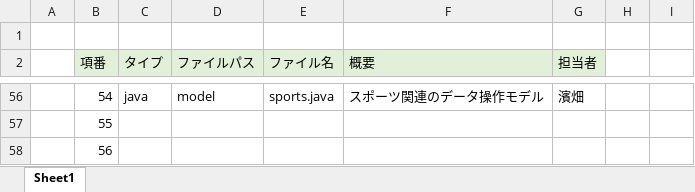
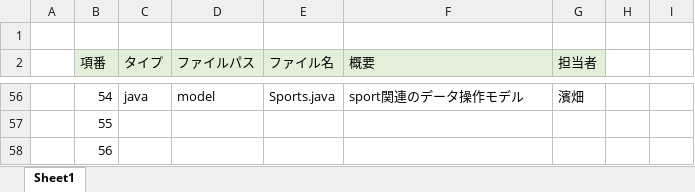
Before and after one commit to dojo2022/E-2, an Excel workbook: doc/05_ファイル構成一覧表_チームドアラ.xlsx, sheet Sheet1, drawn as a sheet; only a part is shown, gaps mark what is left out; values as stored, in another font and other column widths than the file's, no borders; the diff covers the shown part only; the diff names each change by its address in the sheet, - before the commit and + after, or states it on an @@ line.

```diff
--- a/doc/05_ファイル構成一覧表_チームドアラ.xlsx (sheet Sheet1)
+++ b/doc/05_ファイル構成一覧表_チームドアラ.xlsx (sheet Sheet1)
-E56 (ファイル名): sports.java
+E56 (ファイル名): Sports.java
-F56 (概要): スポーツ関連のデータ操作モデル
+F56 (概要): sport関連のデータ操作モデル
```
Also changed, not shown: 31 edited cells elsewhere in this sheet, 1 other file.
